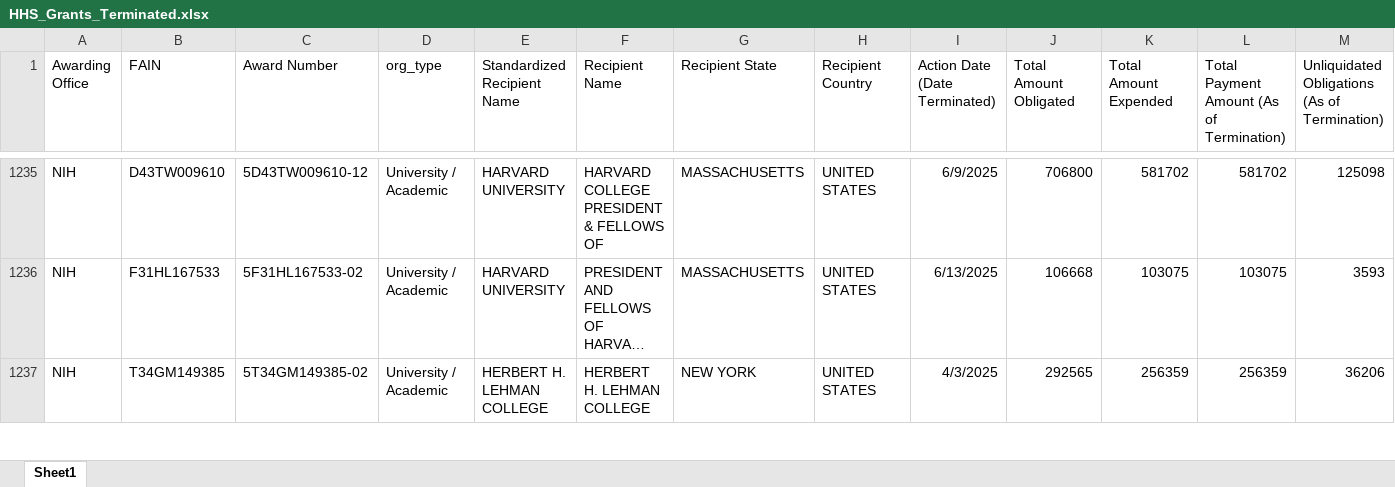
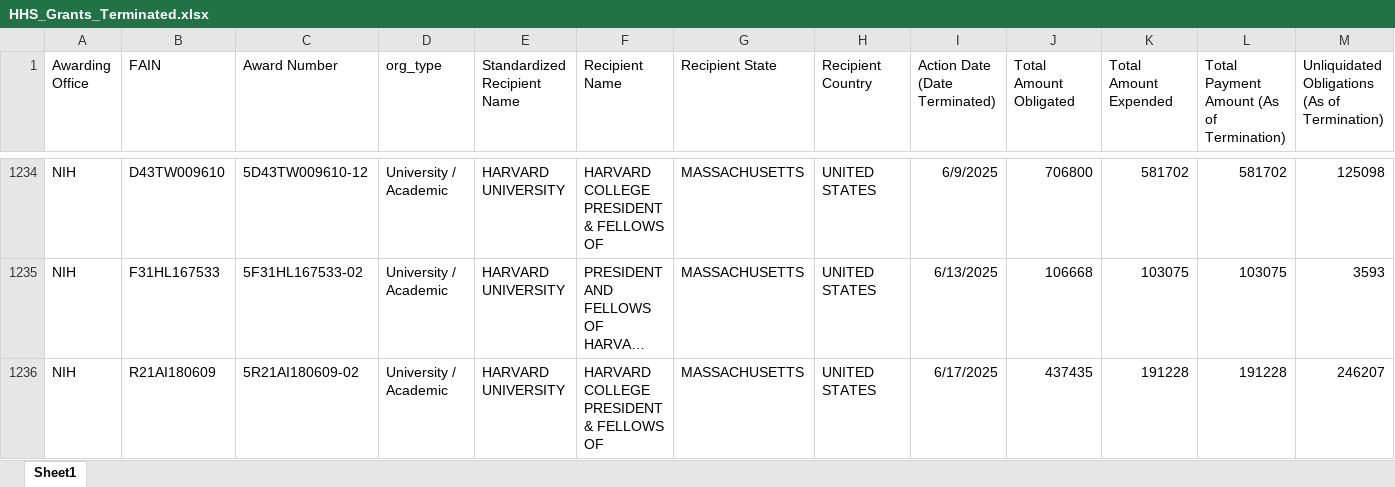
Before and after one commit to amandakreider/HHSterminations, an Excel workbook: data/HHS_Grants_Terminated.xlsx, sheet Sheet1, drawn as a sheet; only a part is shown, gaps mark what is left out; the shorter side is filled out with more unchanged rows; long unchanged cells end in …; values as stored, in another font and other column widths than the file's, no borders; rows hold the shown columns only; the diff covers the shown part only; the diff names each change by its address in the sheet, - before the commit and + after, or states it on an @@ line.

Commit message:
Updated with new data

```diff
--- a/data/HHS_Grants_Terminated.xlsx (sheet Sheet1)
+++ b/data/HHS_Grants_Terminated.xlsx (sheet Sheet1)
+row 1236: NIH | R21AI180609 | 5R21AI180609-02 | University / Academic | HARVARD UNIVERSITY | HARVARD COLLEGE PRESIDENT & FELLOWS OF | MASSACHUSETTS | UNITED STATES | 6/17/2025 | 437435 | 191228 | 191228 | 246207
```
Also changed, not shown: 1 added row and 4 removed rows elsewhere in this sheet, data/HHS_Grants_Terminated_raw.xlsx, 4 other files.
